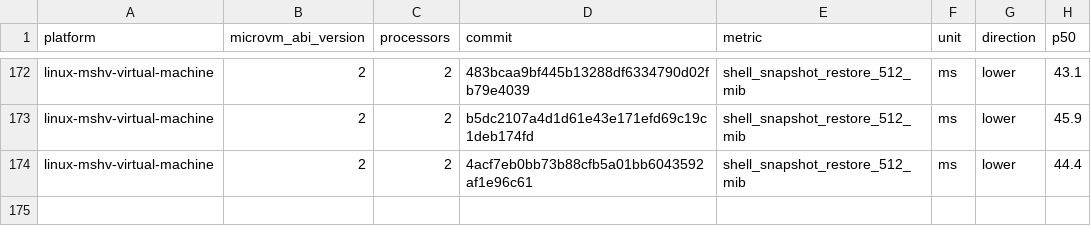
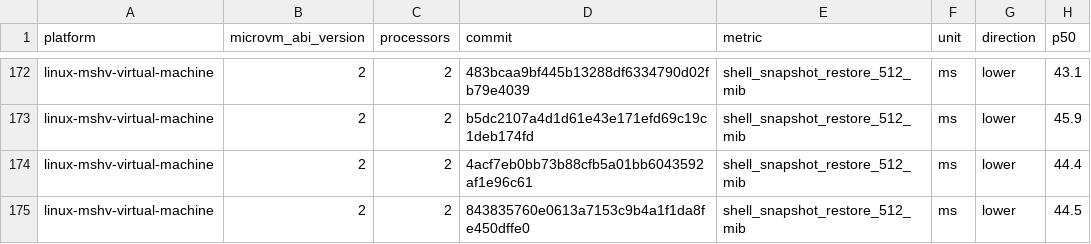
Before and after one commit to 56steve/nvx, a CSV file: data/linux-mshv-virtual-machine-microvm-v2-2vcpu.csv, drawn as a sheet; only a part is shown, gaps mark what is left out.

```diff
--- a/data/linux-mshv-virtual-machine-microvm-v2-2vcpu.csv
+++ b/data/linux-mshv-virtual-machine-microvm-v2-2vcpu.csv
@@ -174 +174,2 @@ linux-mshv-virtual-machine,2,2,b5dc2107a4d1d61e43e171efd69c19c1deb174fd,shell_sn
 linux-mshv-virtual-machine,2,2,4acf7eb0bb73b88cfb5a01bb6043592af1e96c61,shell_snapshot_restore_512_mib,ms,lower,44.4
+linux-mshv-virtual-machine,2,2,843835760e0613a7153c9b4a1f1da8fe450dffe0,shell_snapshot_restore_512_mib,ms,lower,44.5
```
Also changed, not shown: data/linux-kvm-virtual-machine-microvm-v2-1vcpu.csv, data/linux-mshv-virtual-machine-microvm-v2-1vcpu.csv, 9 other files.
